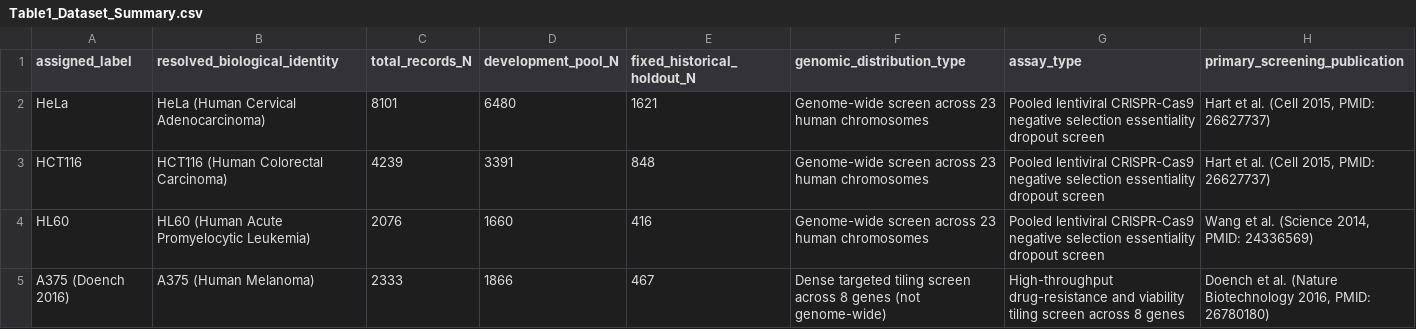
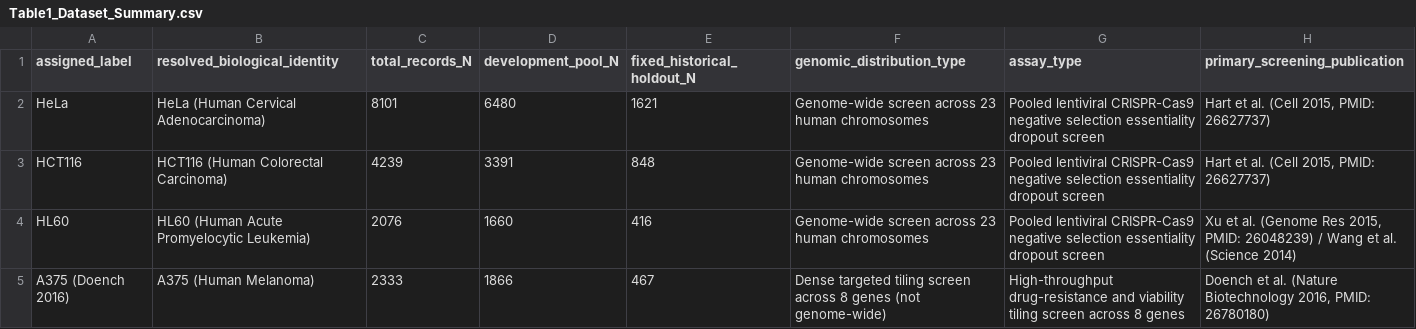
Before and after one commit to ofcitsaman/CRISPR-Guide-Ai, a CSV file: publication_package/tables/Table1_Dataset_Summary.csv, drawn as a sheet.

```diff
--- a/publication_package/tables/Table1_Dataset_Summary.csv
+++ b/publication_package/tables/Table1_Dataset_Summary.csv
@@ -3,3 +3,3 @@ HeLa,HeLa (Human Cervical Adenocarcinoma),8101,6480,1621,Genome-wide screen acro
 HCT116,HCT116 (Human Colorectal Carcinoma),4239,3391,848,Genome-wide screen across 23 human chromosomes,Pooled lentiviral CRISPR-Cas9 negative selection essentiality dropout screen,"Hart et al. (Cell 2015, PMID: 26627737)"
-HL60,HL60 (Human Acute Promyelocytic Leukemia),2076,1660,416,Genome-wide screen across 23 human chromosomes,Pooled lentiviral CRISPR-Cas9 negative selection essentiality dropout screen,"Wang et al. (Science 2014, PMID: 24336569)"
+HL60,HL60 (Human Acute Promyelocytic Leukemia),2076,1660,416,Genome-wide screen across 23 human chromosomes,Pooled lentiviral CRISPR-Cas9 negative selection essentiality dropout screen,"Xu et al. (Genome Res 2015, PMID: 26048239) / Wang et al. (Science 2014)"
 A375 (Doench 2016),A375 (Human Melanoma),2333,1866,467,Dense targeted tiling screen across 8 genes (not genome-wide),High-throughput drug-resistance and viability tiling screen across 8 genes,"Doench et al. (Nature Biotechnology 2016, PMID: 26780180)"
```
Also changed, not shown: publication_package/tables/Table4_External_Tool_Comparison.csv, 21 other files.
